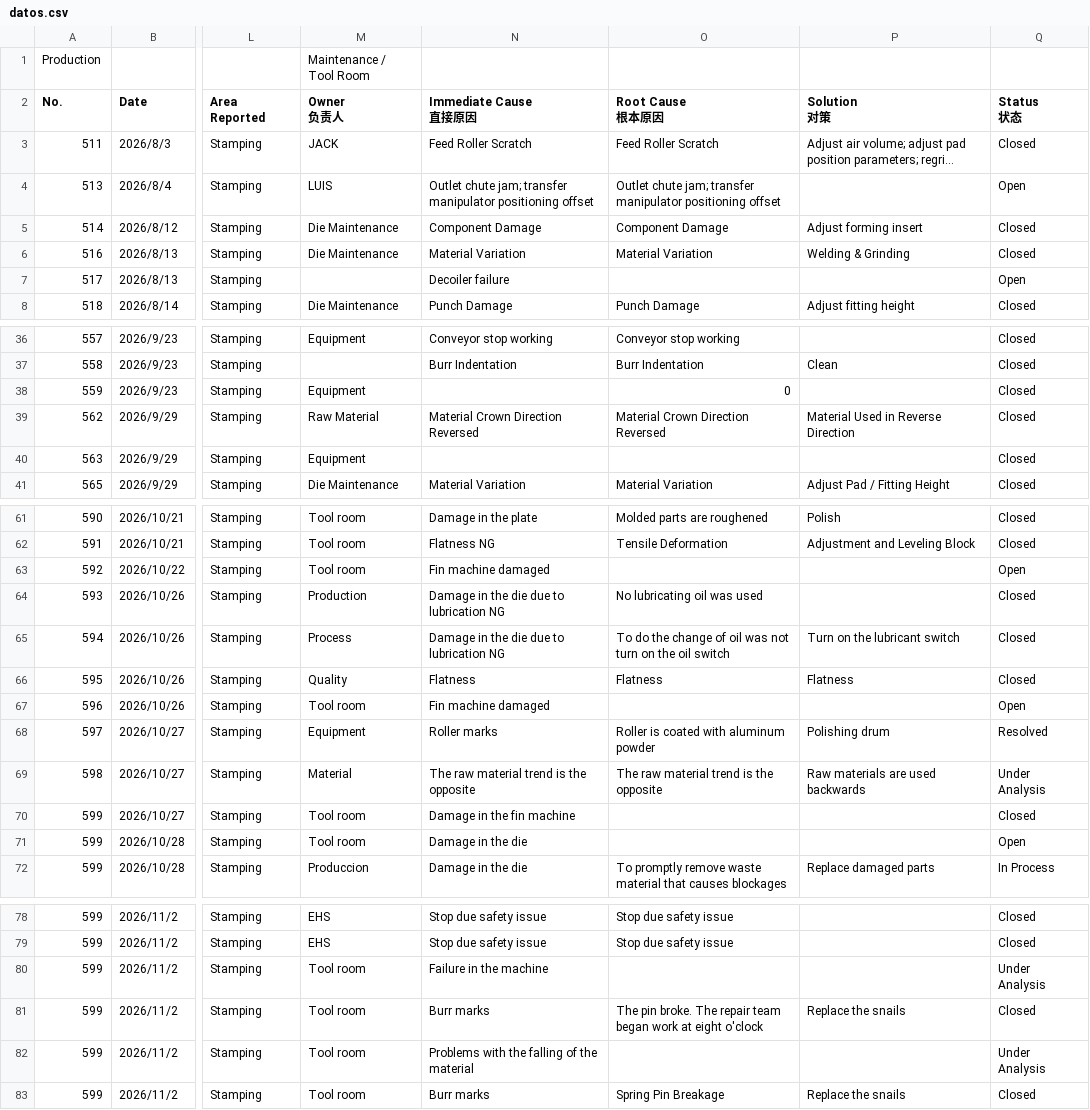
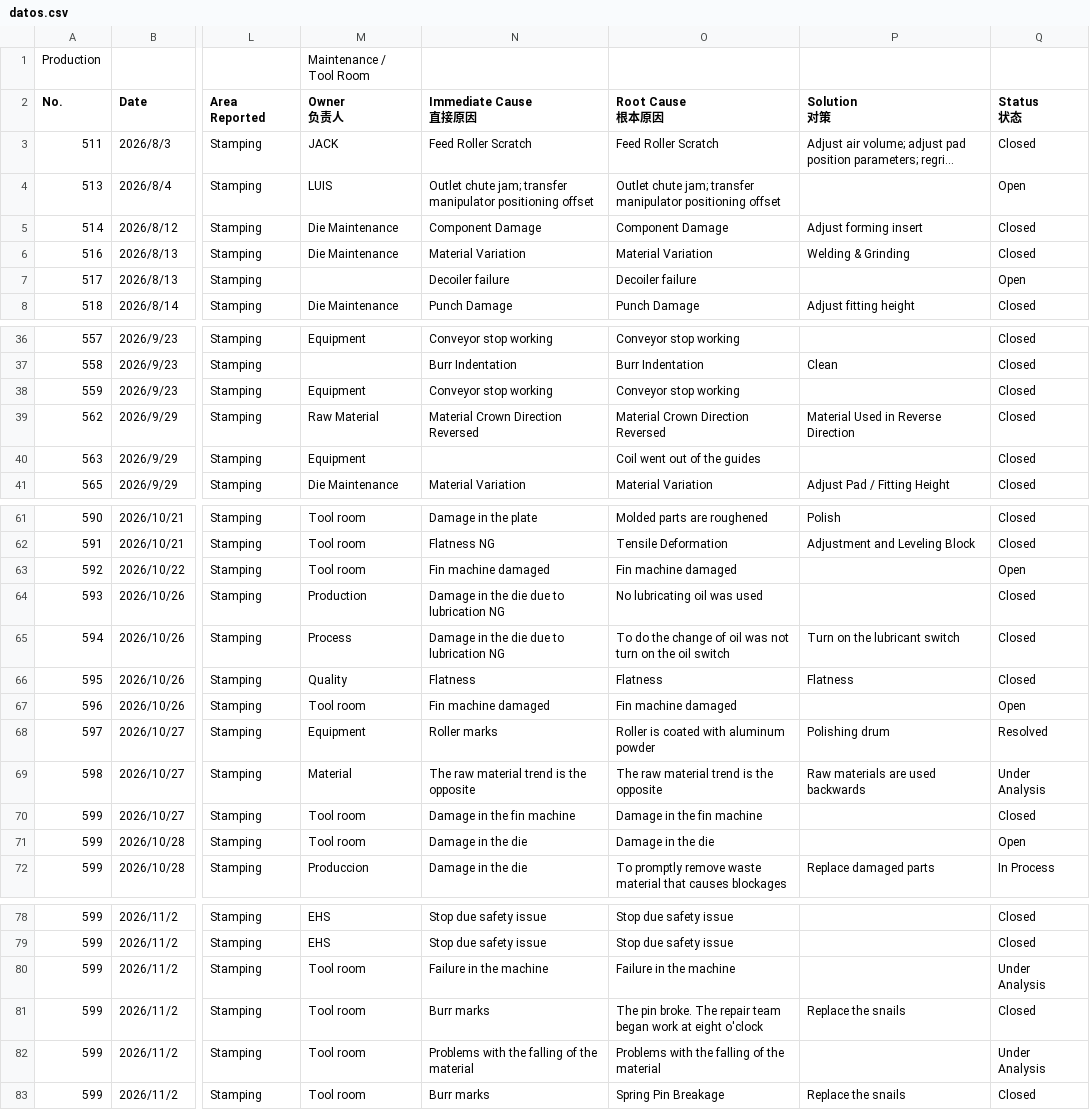
Before and after one commit to CJ2715/stamping-dashboard, a CSV file: datos.csv, drawn as a sheet; only a part is shown, gaps mark what is left out; long unchanged cells end in …; the diff covers the shown part only; the diff names each change by its address in the sheet, - before the commit and + after, or states it on an @@ line.

Commit message:
Add files via upload

```diff
--- a/datos.csv
+++ b/datos.csv
-O7 (Root Cause 根本原因): (empty)
+O7 (Root Cause 根本原因): Decoiler failure
-N38 (Immediate Cause 直接原因): (empty)
+N38 (Immediate Cause 直接原因): Conveyor stop working
-O38 (Root Cause 根本原因): 0
+O38 (Root Cause 根本原因): Conveyor stop working
-O40 (Root Cause 根本原因): (empty)
+O40 (Root Cause 根本原因): Coil went out of the guides
-O63 (Root Cause 根本原因): (empty)
+O63 (Root Cause 根本原因): Fin machine damaged
-O67 (Root Cause 根本原因): (empty)
+O67 (Root Cause 根本原因): Fin machine damaged
-O70 (Root Cause 根本原因): (empty)
+O70 (Root Cause 根本原因): Damage in the fin machine
-O71 (Root Cause 根本原因): (empty)
+O71 (Root Cause 根本原因): Damage in the die
-O80 (Root Cause 根本原因): (empty)
+O80 (Root Cause 根本原因): Failure in the machine
-O82 (Root Cause 根本原因): (empty)
+O82 (Root Cause 根本原因): Problems with the falling of the material
```
Also changed, not shown: 3 edited cells elsewhere in this file.
